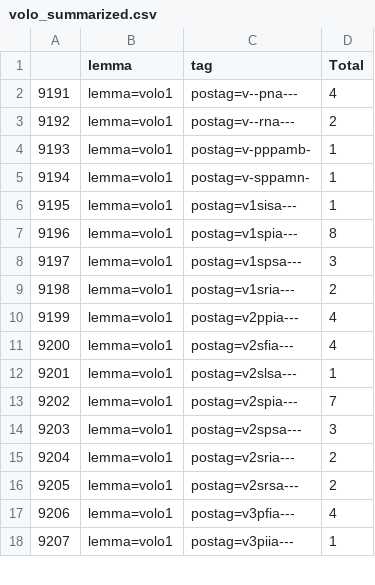
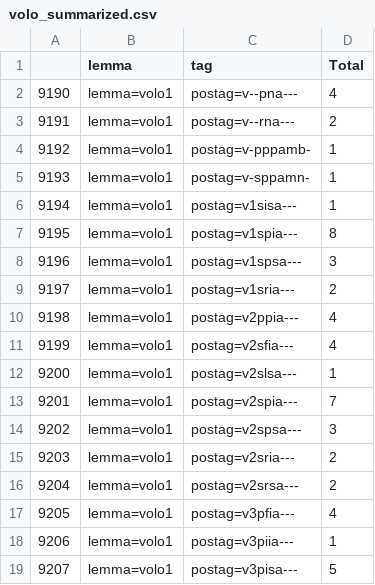
Before and after one commit to iankirby/verbFreq, a CSV file: Files/volo_summarized.csv, drawn as a sheet; only a part is shown; the diff covers the shown part only.

```diff
--- a/Files/volo_summarized.csv
+++ b/Files/volo_summarized.csv
@@ -1,18 +1,19 @@
 "","lemma","tag","Total"
-"9191","lemma=volo1"," postag=v--pna---",4
-"9192","lemma=volo1"," postag=v--rna---",2
-"9193","lemma=volo1"," postag=v-pppamb-",1
-"9194","lemma=volo1"," postag=v-sppamn-",1
-"9195","lemma=volo1"," postag=v1sisa---",1
-"9196","lemma=volo1"," postag=v1spia---",8
-"9197","lemma=volo1"," postag=v1spsa---",3
-"9198","lemma=volo1"," postag=v1sria---",2
-"9199","lemma=volo1"," postag=v2ppia---",4
-"9200","lemma=volo1"," postag=v2sfia---",4
-"9201","lemma=volo1"," postag=v2slsa---",1
-"9202","lemma=volo1"," postag=v2spia---",7
-"9203","lemma=volo1"," postag=v2spsa---",3
-"9204","lemma=volo1"," postag=v2sria---",2
-"9205","lemma=volo1"," postag=v2srsa---",2
-"9206","lemma=volo1"," postag=v3pfia---",4
-"9207","lemma=volo1"," postag=v3piia---",1
+"9190","lemma=volo1"," postag=v--pna---",4
+"9191","lemma=volo1"," postag=v--rna---",2
+"9192","lemma=volo1"," postag=v-pppamb-",1
+"9193","lemma=volo1"," postag=v-sppamn-",1
+"9194","lemma=volo1"," postag=v1sisa---",1
+"9195","lemma=volo1"," postag=v1spia---",8
+"9196","lemma=volo1"," postag=v1spsa---",3
+"9197","lemma=volo1"," postag=v1sria---",2
+"9198","lemma=volo1"," postag=v2ppia---",4
+"9199","lemma=volo1"," postag=v2sfia---",4
+"9200","lemma=volo1"," postag=v2slsa---",1
+"9201","lemma=volo1"," postag=v2spia---",7
+"9202","lemma=volo1"," postag=v2spsa---",3
+"9203","lemma=volo1"," postag=v2sria---",2
+"9204","lemma=volo1"," postag=v2srsa---",2
+"9205","lemma=volo1"," postag=v3pfia---",4
+"9206","lemma=volo1"," postag=v3piia---",1
+"9207","lemma=volo1"," postag=v3pisa---",5
```
Also changed, not shown: 1 removed row and 23 edited cells elsewhere in this file, Files/Latin_summarized.csv, 3 other files.
